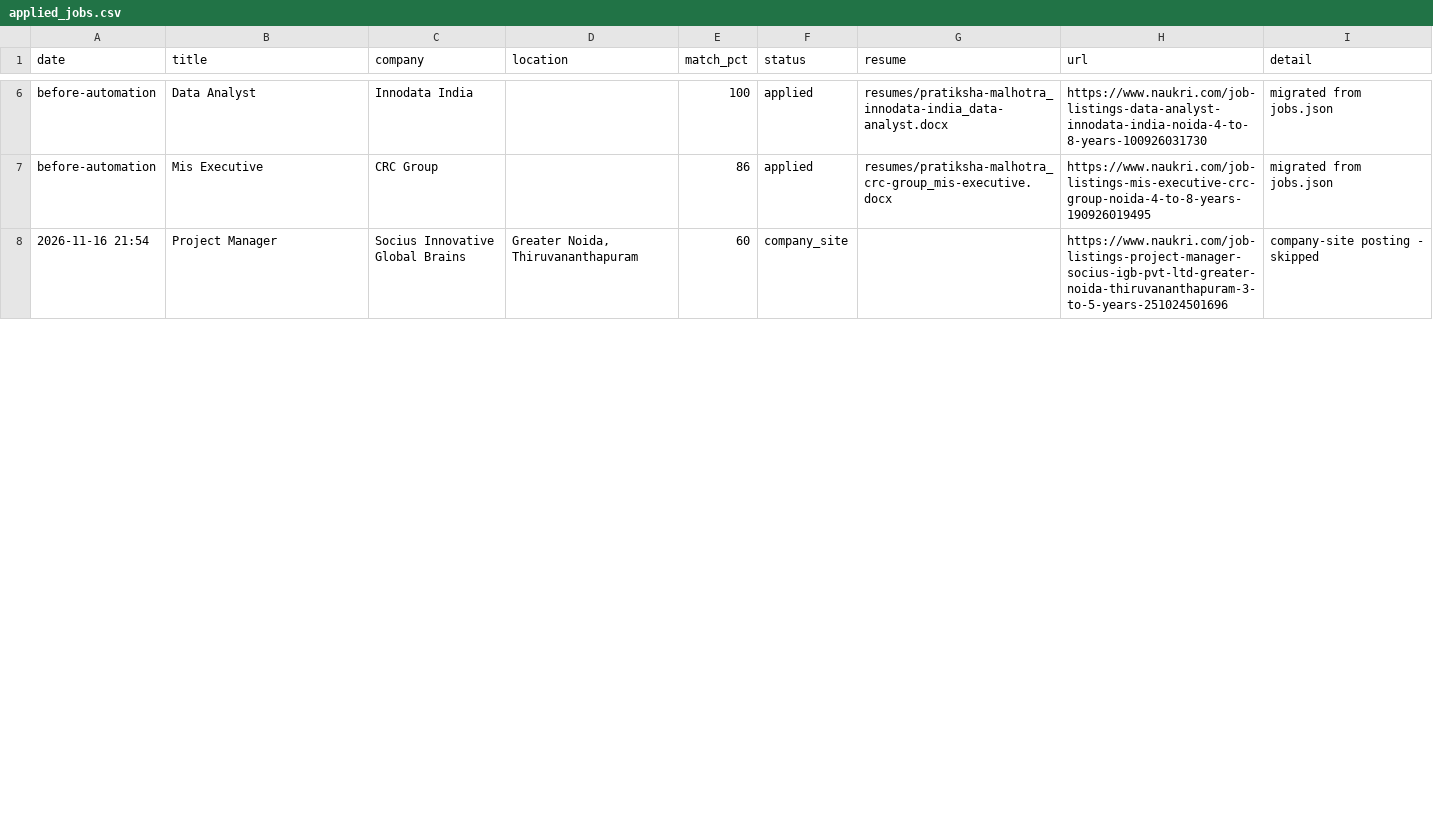
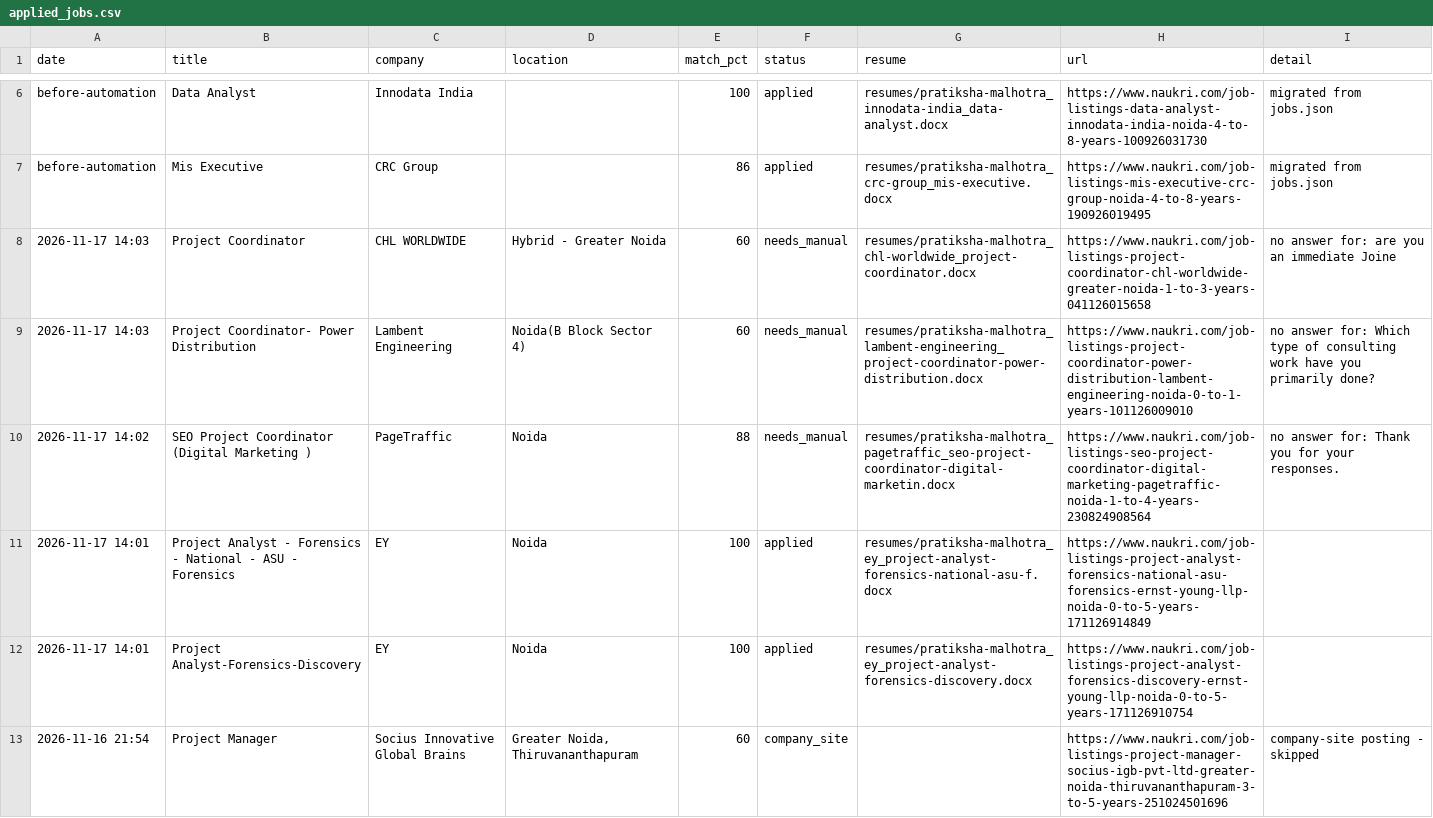
Before and after one commit to RaishavHanspal/NaukriAutoApplier, a CSV file: applied_jobs.csv, drawn as a sheet; only a part is shown, gaps mark what is left out; the diff covers the shown part only; the diff names each change by its address in the sheet, - before the commit and + after, or states it on an @@ line.

```diff
--- a/applied_jobs.csv
+++ b/applied_jobs.csv
+row 8: 2026-11-17 14:03 | Project Coordinator | CHL WORLDWIDE | Hybrid - Greater Noida | 60 | needs_manual | resumes/pratiksha-malhotra_chl-worldwide_project-coordinator.docx | https://www.naukri.com/job-listings-project-coordinator-chl-worldwide-greater-noida-1-to-3-years-041126015658 | no answer for: are you an immediate Joine
+row 9: 2026-11-17 14:03 | Project Coordinator- Power Distribution | Lambent Engineering | Noida(B Block Sector 4) | 60 | needs_manual | resumes/pratiksha-malhotra_lambent-engineering_project-coordinator-power-distribution.docx | https://www.naukri.com/job-listings-project-coordinator-power-distribution-lambent-engineering-noida-0-to-1-years-101126009010 | no answer for: Which type of consulting work have you primarily done?
+row 10: 2026-11-17 14:02 | SEO Project Coordinator (Digital Marketing ) | PageTraffic | Noida | 88 | needs_manual | resumes/pratiksha-malhotra_pagetraffic_seo-project-coordinator-digital-marketin.docx | https://www.naukri.com/job-listings-seo-project-coordinator-digital-marketing-pagetraffic-noida-1-to-4-years-230824908564 | no answer for: Thank you for your responses.
+row 11: 2026-11-17 14:01 | Project Analyst - Forensics - National - ASU - Forensics | EY | Noida | 100 | applied | resumes/pratiksha-malhotra_ey_project-analyst-forensics-national-asu-f.docx | https://www.naukri.com/job-listings-project-analyst-forensics-national-asu-forensics-ernst-young-llp-noida-0-to-5-years-171126914849
+row 12: 2026-11-17 14:01 | Project Analyst-Forensics-Discovery | EY | Noida | 100 | applied | resumes/pratiksha-malhotra_ey_project-analyst-forensics-discovery.docx | https://www.naukri.com/job-listings-project-analyst-forensics-discovery-ernst-young-llp-noida-0-to-5-years-171126910754
```
Also changed, not shown: 2 removed rows elsewhere in this file, 10 other files.
